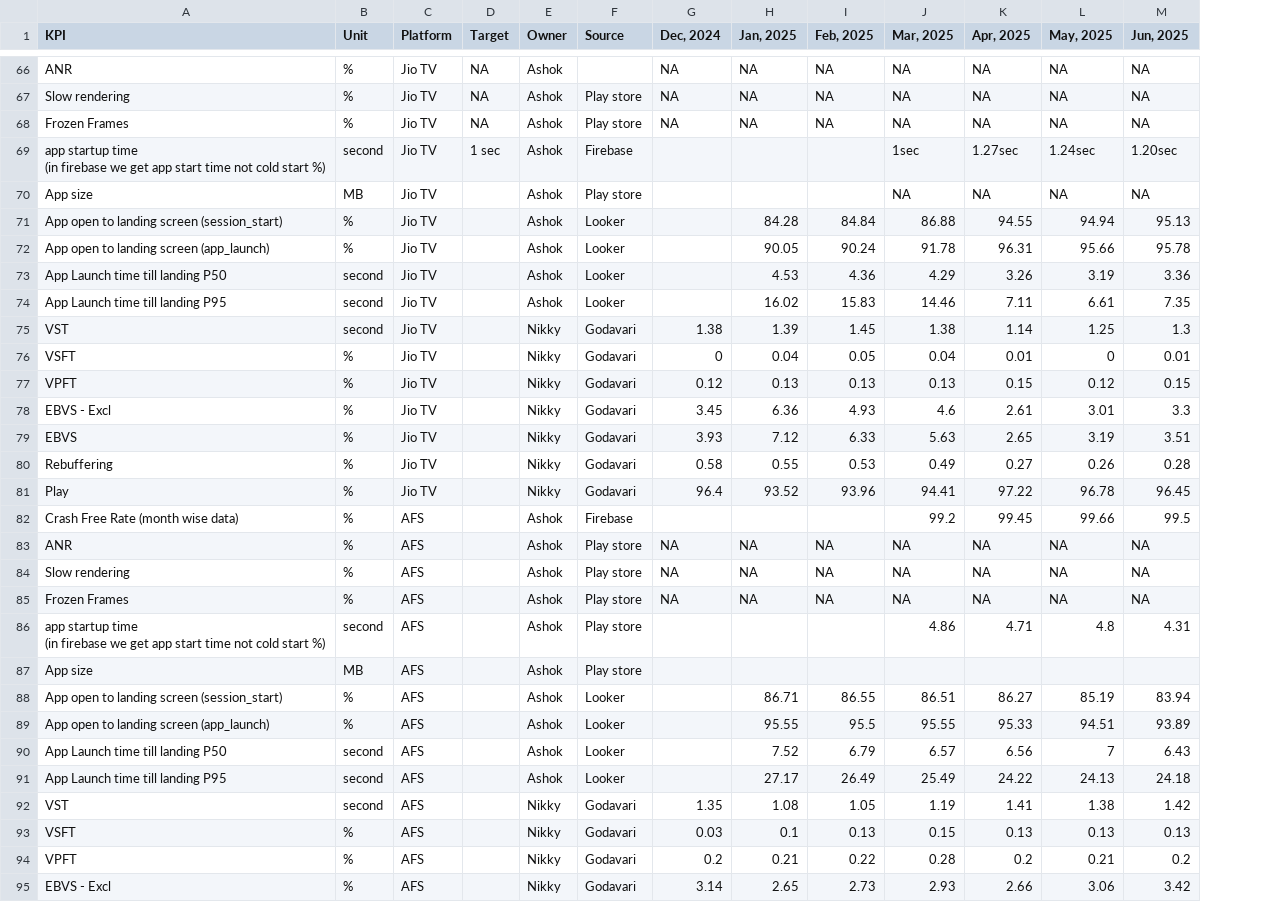
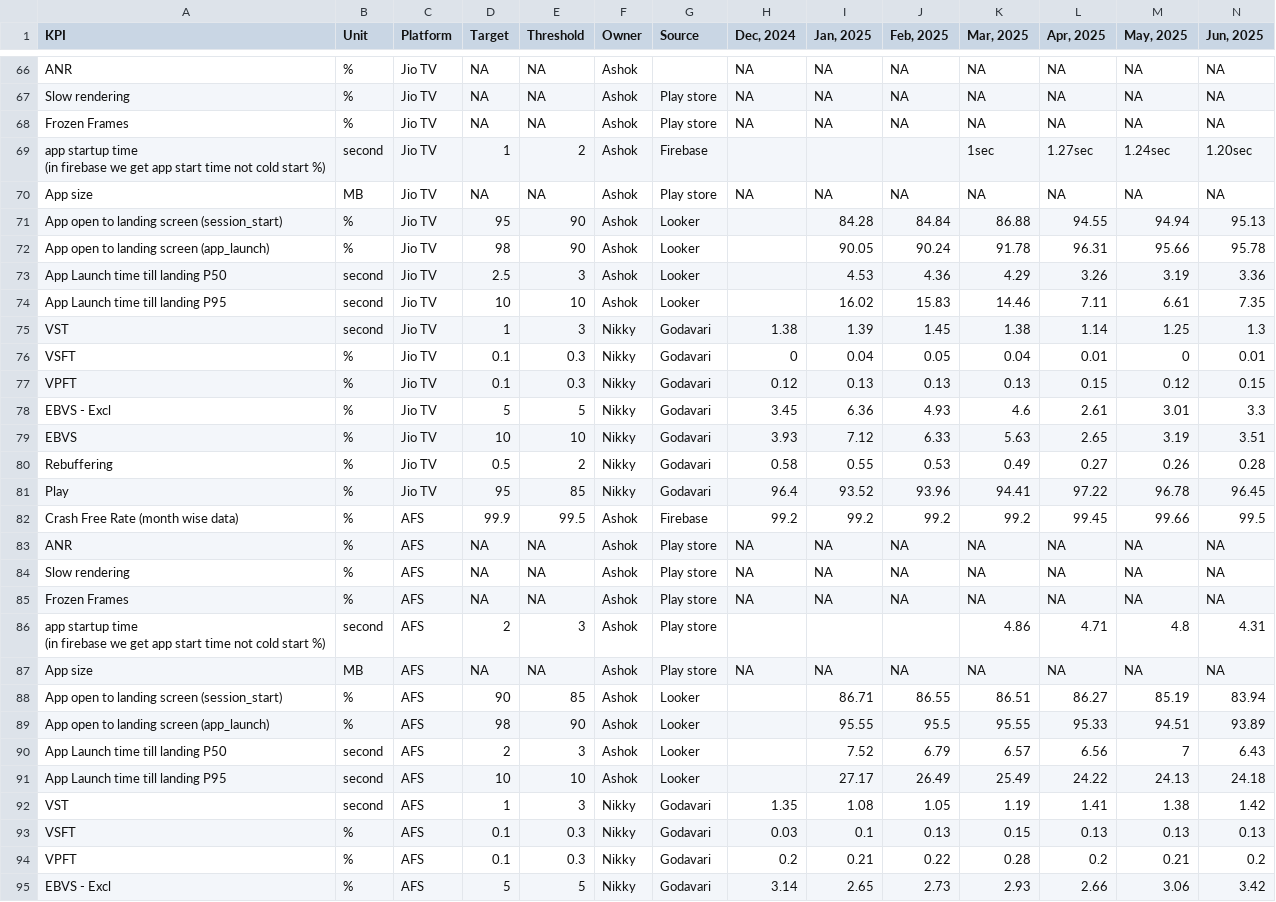
Before and after one commit to gb103/liv-kpi-dashboard, a CSV file: data/input/app_kpi.csv, drawn as a sheet; only a part is shown, gaps mark what is left out; removed rows and columns are numbered as before the commit, all else as after; rows hold the shown columns only; the diff covers the shown part only; the diff names each change by its address in the sheet, - before the commit and + after, or states it on an @@ line.

```diff
--- a/data/input/app_kpi.csv
+++ b/data/input/app_kpi.csv
+column E (Threshold), rows 66-86: NA | NA | NA | 2 | NA | 90 | 90 | 3 | 10 | 3 | 0.3 | 0.3 | 5 | 10 | 2 | 85 | 99.5 | NA | NA | NA | 3; rows 88-95: 85 | 90 | 3 | 10 | 3 | 0.3 | 0.3 | 5
-D69 (Target): 1 sec
+D69 (Target): 1
-D70 (Target): (empty)
+D70 (Target): NA
-H70 (Dec, 2024): (empty)
+H70 (Dec, 2024): NA
-I70 (Jan, 2025): (empty)
+I70 (Jan, 2025): NA
-J70 (Feb, 2025): (empty)
+J70 (Feb, 2025): NA
-D71 (Target): (empty)
+D71 (Target): 95
-D72 (Target): (empty)
+D72 (Target): 98
-D73 (Target): (empty)
+D73 (Target): 2.5
-D74 (Target): (empty)
+D74 (Target): 10
-D75 (Target): (empty)
+D75 (Target): 1
-D76:D77 (Target): (empty)
+D76:D77 (Target): 0.1
-D78 (Target): (empty)
+D78 (Target): 5
-D79 (Target): (empty)
+D79 (Target): 10
-D80 (Target): (empty)
+D80 (Target): 0.5
-D81 (Target): (empty)
+D81 (Target): 95
-D82 (Target): (empty)
+D82 (Target): 99.9
-H82 (Dec, 2024): (empty)
+H82 (Dec, 2024): 99.2
-I82 (Jan, 2025): (empty)
+I82 (Jan, 2025): 99.2
-J82 (Feb, 2025): (empty)
+J82 (Feb, 2025): 99.2
-D83:D85 (Target): (empty)
+D83:D85 (Target): NA
-D86 (Target): (empty)
+D86 (Target): 2
-row 87: App size | MB | AFS |  | Ashok | Play store
+row 87: App size | MB | AFS | NA | NA | Ashok | Play store | NA | NA | NA | NA | NA | NA | NA
-D88 (Target): (empty)
+D88 (Target): 90
-D89 (Target): (empty)
+D89 (Target): 98
-D90 (Target): (empty)
+D90 (Target): 2
-D91 (Target): (empty)
+D91 (Target): 10
-D92 (Target): (empty)
+D92 (Target): 1
-D93:D94 (Target): (empty)
+D93:D94 (Target): 0.1
-D95 (Target): (empty)
+D95 (Target): 5
```
Also changed, not shown: 81 edited cells elsewhere in this file, 1 other file.
